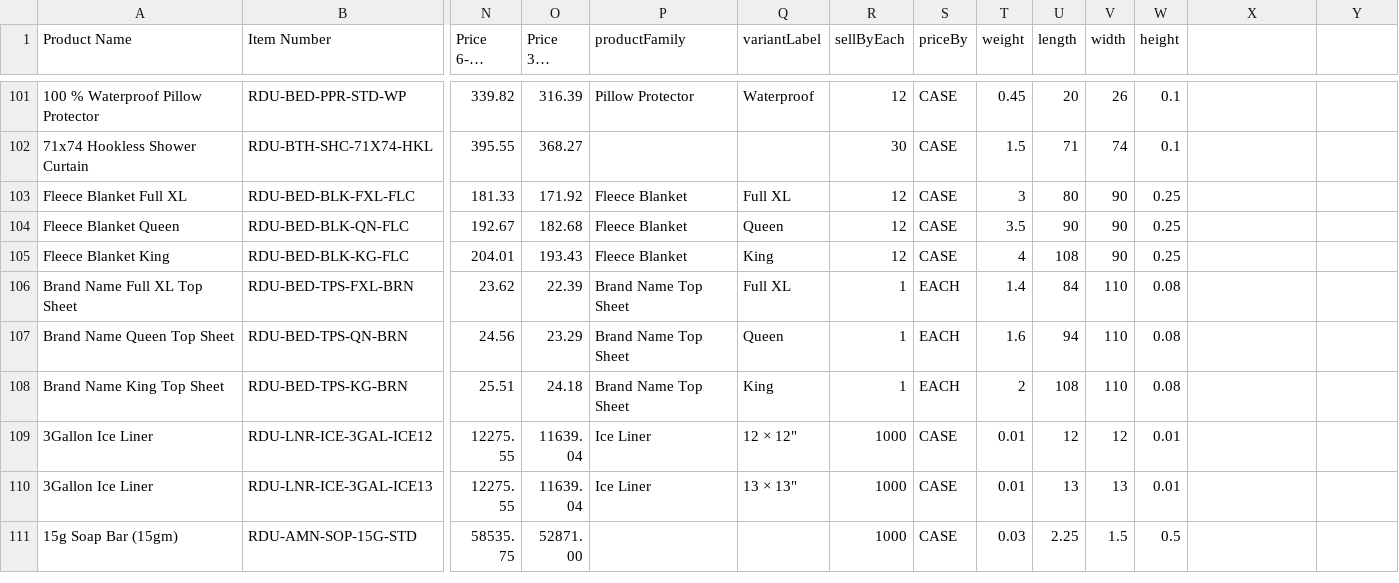
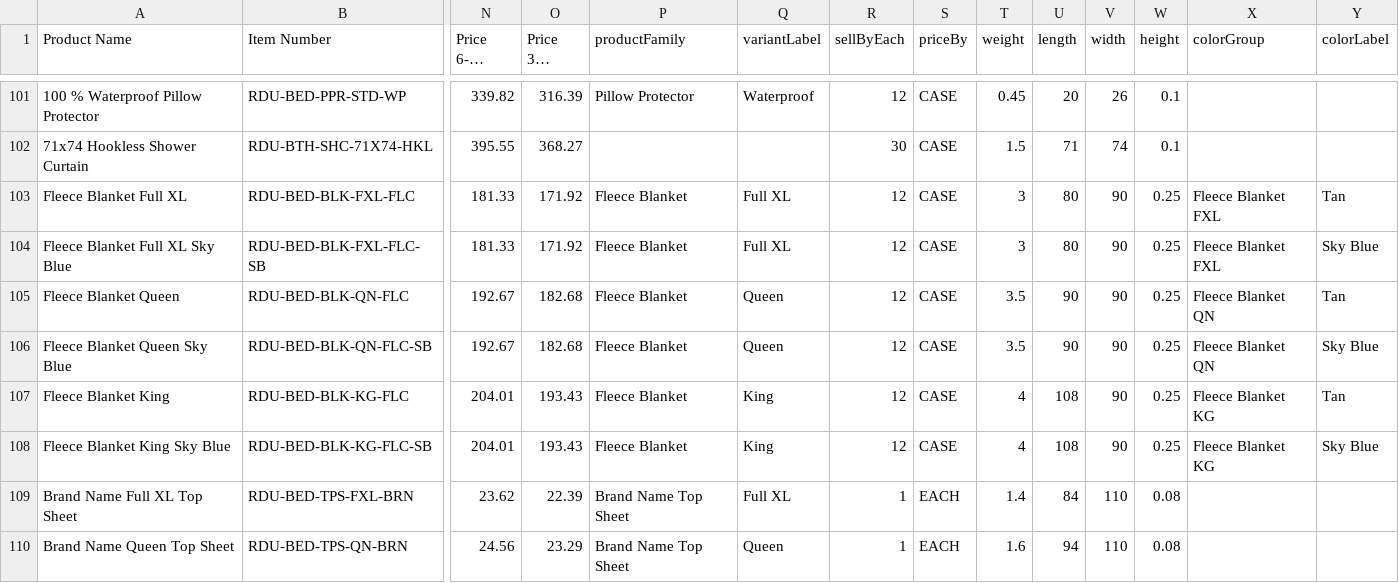
Before and after one commit to rzgbelda/RRS-Website, a CSV file: products.csv, drawn as a sheet; only a part is shown, gaps mark what is left out; the shorter side is filled out with more unchanged rows; long unchanged cells end in …; addresses are those after the commit; rows hold the shown columns only; the diff names each change by its address in the sheet, - before the commit and + after, or states it on an @@ line.

Commit message:
Add Sky Blue color option to Fleece Blanket product — color selector with image swap

```diff
--- a/products.csv
+++ b/products.csv
-X1: (empty)
+X1: colorGroup
-Y1: (empty)
+Y1: colorLabel
-X103 (colorGroup): (empty)
+X103 (colorGroup): Fleece Blanket FXL
-Y103 (colorLabel): (empty)
+Y103 (colorLabel): Tan
+row 104: Fleece Blanket Full XL Sky Blue | RDU-BED-BLK-FXL-FLC-SB | 181.33 | 171.92 | Fleece Blanket | Full XL | 12 | CASE | 3 | 80 | 90 | 0.25 | Fleece Blanket FXL | Sky Blue
-X105 (colorGroup): (empty)
+X105 (colorGroup): Fleece Blanket QN
-Y105 (colorLabel): (empty)
+Y105 (colorLabel): Tan
+row 106: Fleece Blanket Queen Sky Blue | RDU-BED-BLK-QN-FLC-SB | 192.67 | 182.68 | Fleece Blanket | Queen | 12 | CASE | 3.5 | 90 | 90 | 0.25 | Fleece Blanket QN | Sky Blue
-X107 (colorGroup): (empty)
+X107 (colorGroup): Fleece Blanket KG
-Y107 (colorLabel): (empty)
+Y107 (colorLabel): Tan
+row 108: Fleece Blanket King Sky Blue | RDU-BED-BLK-KG-FLC-SB | 204.01 | 193.43 | Fleece Blanket | King | 12 | CASE | 4 | 108 | 90 | 0.25 | Fleece Blanket KG | Sky Blue
```
Also changed, not shown: 2 other files.
